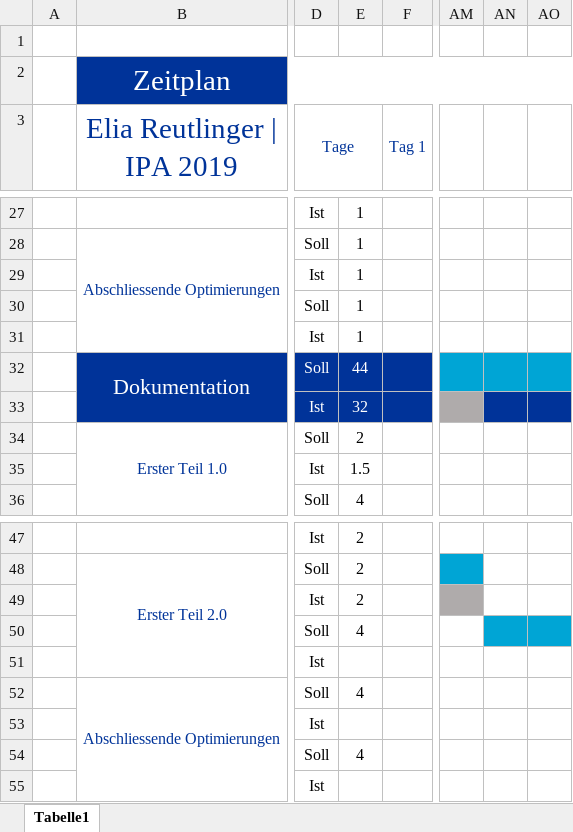
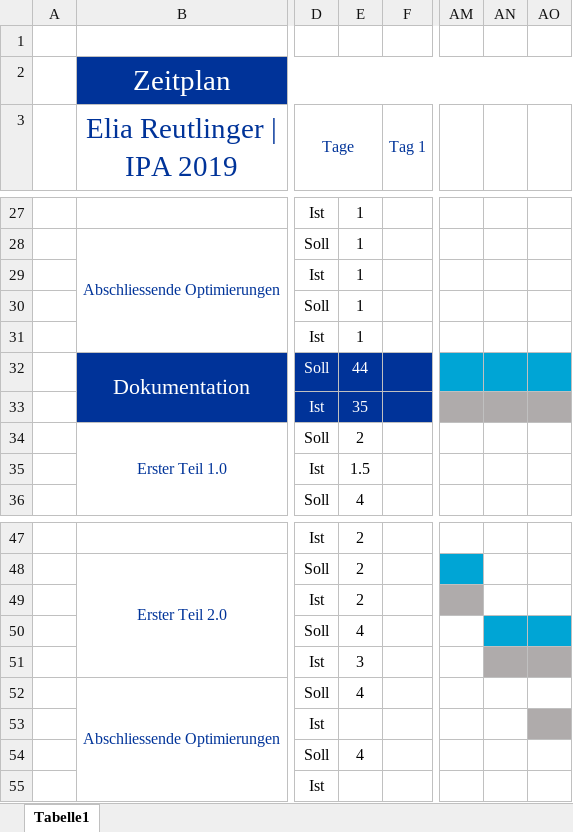
Before and after one commit to baloise/pelan, an Excel workbook: docs/Zeitplan.xlsx, sheet Tabelle1, drawn as a sheet; only a part is shown, gaps mark what is left out; values as stored, in another font and other column widths than the file's, no borders; the diff names each change by its address in the sheet, - before the commit and + after, or states it on an @@ line.

```diff
--- a/docs/Zeitplan.xlsx (sheet Tabelle1)
+++ b/docs/Zeitplan.xlsx (sheet Tabelle1)
-E33: 32
+E33: 35
-AN33:AO33 fill: #003399
+AN33:AO33 fill: #AFABAB
-E51: (empty)
+E51: 3
-AN51:AO51 fill: none
+AN51:AO51 fill: #AFABAB
-AO53 fill: none
+AO53 fill: #AFABAB
```
Also changed, not shown: 3 other files.
